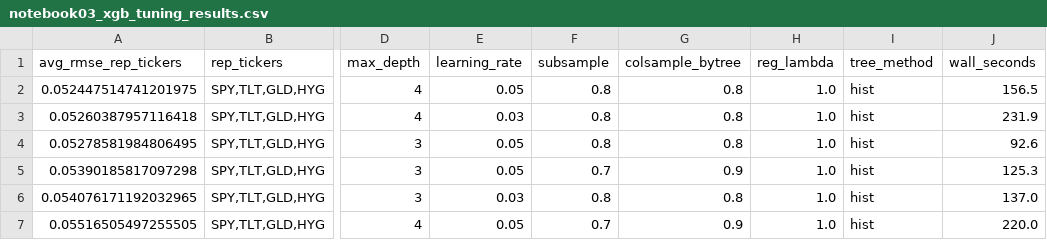
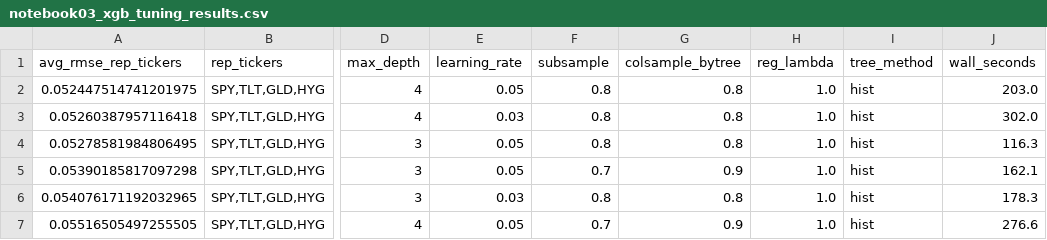
Before and after one commit to stevearchuleta/riskml-capstone, a CSV file: reports/tables/notebook03_xgb_tuning_results.csv, drawn as a sheet; only a part is shown, gaps mark what is left out; the diff names each change by its address in the sheet, - before the commit and + after, or states it on an @@ line.

```diff
--- a/reports/tables/notebook03_xgb_tuning_results.csv
+++ b/reports/tables/notebook03_xgb_tuning_results.csv
-J2 (wall_seconds): 156.5
+J2 (wall_seconds): 203.0
-J3 (wall_seconds): 231.9
+J3 (wall_seconds): 302.0
-J4 (wall_seconds): 92.6
+J4 (wall_seconds): 116.3
-J5 (wall_seconds): 125.3
+J5 (wall_seconds): 162.1
-J6 (wall_seconds): 137.0
+J6 (wall_seconds): 178.3
-J7 (wall_seconds): 220.0
+J7 (wall_seconds): 276.6
```
Also changed, not shown: reports/tables/notebook03_adf_stationarity_results.csv, reports/tables/notebook03_baseline_predictions_long.csv, 4 other files.
